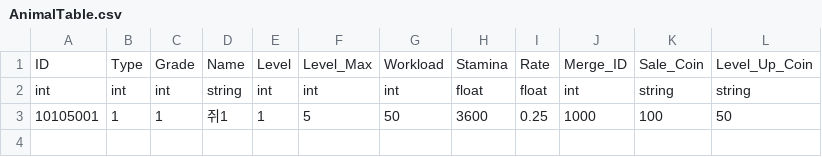
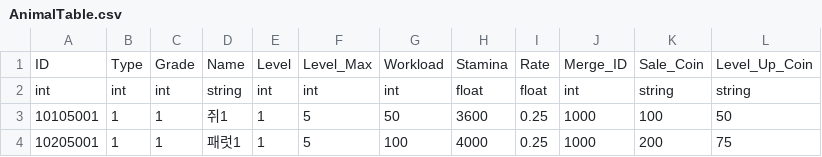
Before and after one commit to rlawlgns3433/MyUtopia, a CSV file: Assets/DataTables/AnimalTable.csv, drawn as a sheet; the diff names each change by its address in the sheet, - before the commit and + after, or states it on an @@ line.

```diff
--- a/Assets/DataTables/AnimalTable.csv
+++ b/Assets/DataTables/AnimalTable.csv
+row 4: 10205001 | 1 | 1 | 패럿1 | 1 | 5 | 100 | 4000 | 0.25 | 1000 | 200 | 75
```
Also changed, not shown: 17 other files.
